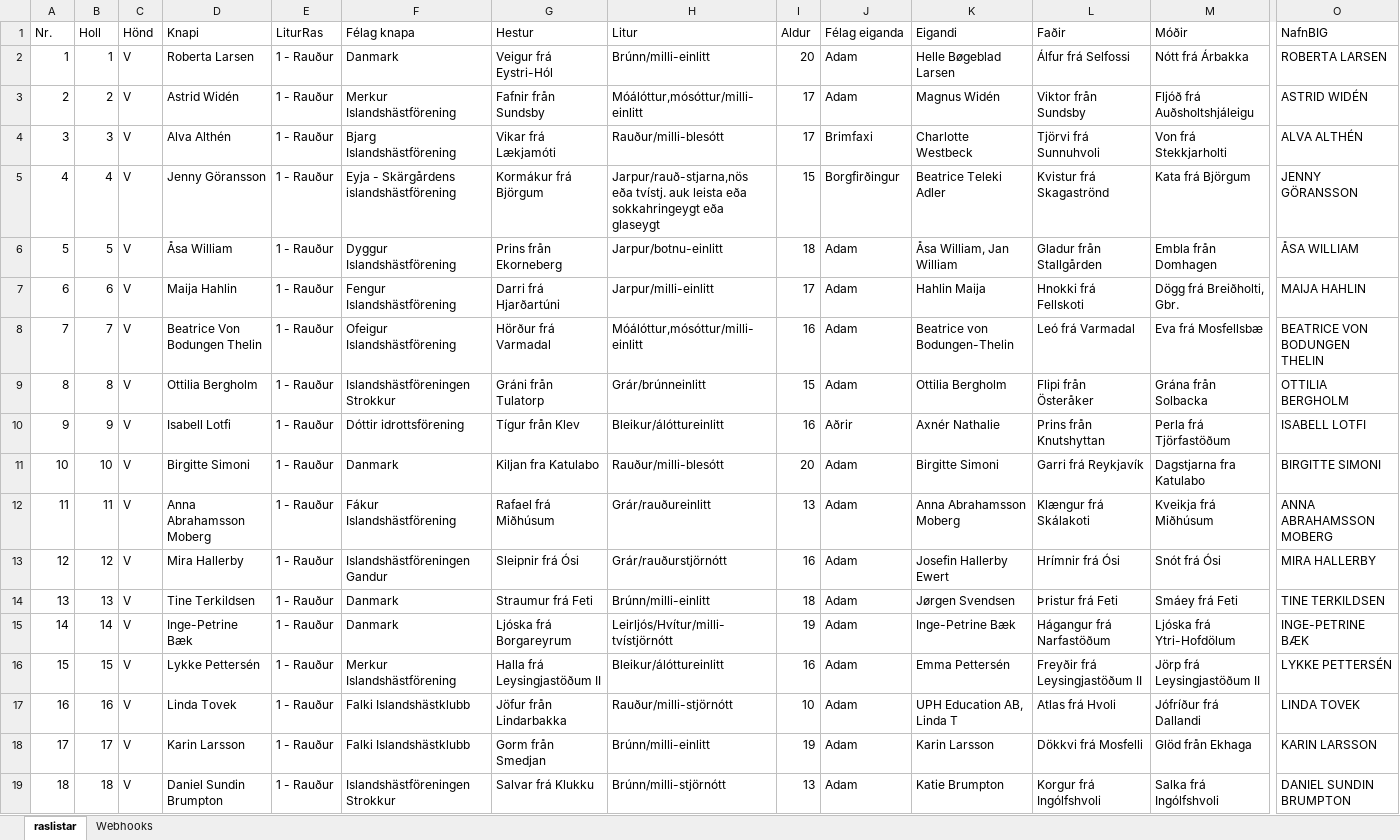
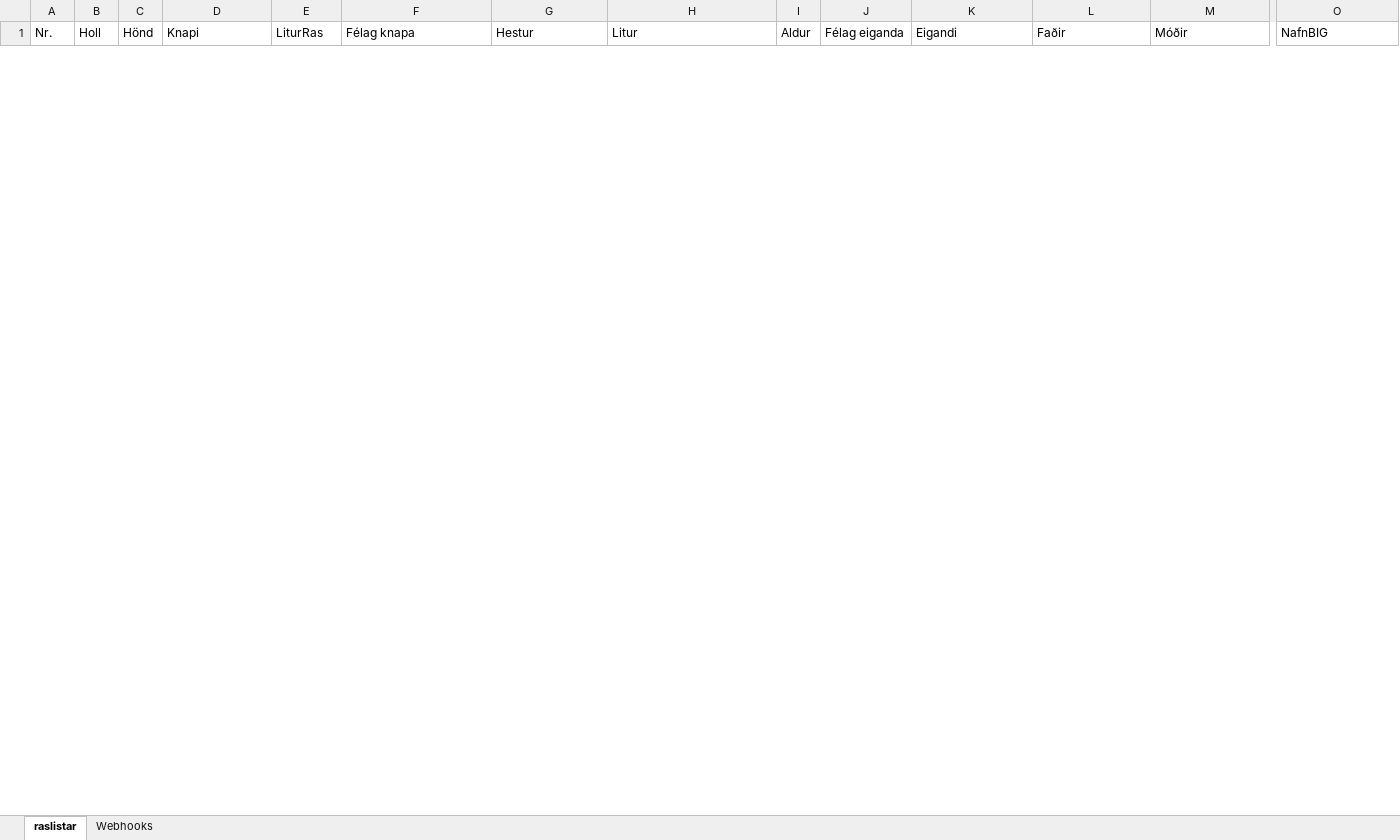
Before and after one commit to Joningvars/sportfengur-webhooks, an Excel workbook: data/raslistar_live.xlsx, sheet raslistar, drawn as a sheet; only a part is shown, gaps mark what is left out; values as stored, in another font and other column widths than the file's, no borders; removed rows and columns are numbered as before the commit, all else as after; rows hold the shown columns only; the diff covers the shown part only; the diff names each change by its address in the sheet, - before the commit and + after, or states it on an @@ line.

```diff
--- a/data/raslistar_live.xlsx (sheet raslistar)
+++ b/data/raslistar_live.xlsx (sheet raslistar)
-row 2: 1 | 1 | V | Roberta Larsen | 1 - Rauður | Danmark | Veigur frá Eystri-Hól | Brúnn/milli-einlitt | 20 | Adam | Helle Bøgeblad Larsen | Álfur frá Selfossi | Nótt frá Árbakka | ROBERTA LARSEN
-row 3: 2 | 2 | V | Astrid Widén | 1 - Rauður | Merkur Islandshästförening | Fafnir från Sundsby | Móálóttur,mósóttur/milli-einlitt | 17 | Adam | Magnus Widén | Viktor från Sundsby | Fljóð frá Auðsholtshjáleigu | ASTRID WIDÉN
-row 4: 3 | 3 | V | Alva Althén | 1 - Rauður | Bjarg Islandshästförening | Vikar frá Lækjamóti | Rauður/milli-blesótt | 17 | Brimfaxi | Charlotte Westbeck | Tjörvi frá Sunnuhvoli | Von frá Stekkjarholti | ALVA ALTHÉN
-row 5: 4 | 4 | V | Jenny Göransson | 1 - Rauður | Eyja - Skärgårdens islandshästförening | Kormákur frá Björgum | Jarpur/rauð-stjarna,nös eða tvístj. auk leista eða sokkahringeygt eða glaseygt | 15 | Borgfirðingur | Beatrice Teleki Adler | Kvistur frá Skagaströnd | Kata frá Björgum | JENNY GÖRANSSON
-row 6: 5 | 5 | V | Åsa William | 1 - Rauður | Dyggur Islandshästförening | Prins från Ekorneberg | Jarpur/botnu-einlitt | 18 | Adam | Åsa William, Jan William | Gladur från Stallgården | Embla från Domhagen | ÅSA WILLIAM
-row 7: 6 | 6 | V | Maija Hahlin | 1 - Rauður | Fengur Islandshästförening | Darri frá Hjarðartúni | Jarpur/milli-einlitt | 17 | Adam | Hahlin Maija | Hnokki frá Fellskoti | Dögg frá Breiðholti, Gbr. | MAIJA HAHLIN
-row 8: 7 | 7 | V | Beatrice Von Bodungen Thelin | 1 - Rauður | Ofeigur Islandshästförening | Hörður frá Varmadal | Móálóttur,mósóttur/milli-einlitt | 16 | Adam | Beatrice von Bodungen-Thelin | Leó frá Varmadal | Eva frá Mosfellsbæ | BEATRICE VON BODUNGEN THELIN
-row 9: 8 | 8 | V | Ottilia Bergholm | 1 - Rauður | Islandshästföreningen Strokkur | Gráni från Tulatorp | Grár/brúnneinlitt | 15 | Adam | Ottilia Bergholm | Flipi från Österåker | Grána från Solbacka | OTTILIA BERGHOLM
-row 10: 9 | 9 | V | Isabell Lotfi | 1 - Rauður | Dóttir idrottsförening | Tígur från Klev | Bleikur/álóttureinlitt | 16 | Aðrir | Axnér Nathalie | Prins från Knutshyttan | Perla frá Tjörfastöðum | ISABELL LOTFI
-row 11: 10 | 10 | V | Birgitte Simoni | 1 - Rauður | Danmark | Kiljan fra Katulabo | Rauður/milli-blesótt | 20 | Adam | Birgitte Simoni | Garri frá Reykjavík | Dagstjarna fra Katulabo | BIRGITTE SIMONI
-row 12: 11 | 11 | V | Anna Abrahamsson Moberg | 1 - Rauður | Fákur Islandshästförening | Rafael frá Miðhúsum | Grár/rauðureinlitt | 13 | Adam | Anna Abrahamsson Moberg | Klængur frá Skálakoti | Kveikja frá Miðhúsum | ANNA ABRAHAMSSON MOBERG
-row 13: 12 | 12 | V | Mira Hallerby | 1 - Rauður | Islandshästföreningen Gandur | Sleipnir frá Ósi | Grár/rauðurstjörnótt | 16 | Adam | Josefin Hallerby Ewert | Hrímnir frá Ósi | Snót frá Ósi | MIRA HALLERBY
-row 14: 13 | 13 | V | Tine Terkildsen | 1 - Rauður | Danmark | Straumur frá Feti | Brúnn/milli-einlitt | 18 | Adam | Jørgen Svendsen | Þristur frá Feti | Smáey frá Feti | TINE TERKILDSEN
-row 15: 14 | 14 | V | Inge-Petrine Bæk | 1 - Rauður | Danmark | Ljóska frá Borgareyrum | Leirljós/Hvítur/milli-tvístjörnótt | 19 | Adam | Inge-Petrine Bæk | Hágangur frá Narfastöðum | Ljóska frá Ytri-Hofdölum | INGE-PETRINE BÆK
-row 16: 15 | 15 | V | Lykke Pettersén | 1 - Rauður | Merkur Islandshästförening | Halla frá Leysingjastöðum II | Bleikur/álóttureinlitt | 16 | Adam | Emma Pettersén | Freyðir frá Leysingjastöðum II | Jörp frá Leysingjastöðum II | LYKKE PETTERSÉN
-row 17: 16 | 16 | V | Linda Tovek | 1 - Rauður | Falki Islandshästklubb | Jöfur från Lindarbakka | Rauður/milli-stjörnótt | 10 | Adam | UPH Education AB, Linda T | Atlas frá Hvoli | Jófríður frá Dallandi | LINDA TOVEK
-row 18: 17 | 17 | V | Karin Larsson | 1 - Rauður | Falki Islandshästklubb | Gorm från Smedjan | Brúnn/milli-einlitt | 19 | Adam | Karin Larsson | Dökkvi frá Mosfelli | Glöd från Ekhaga | KARIN LARSSON
-row 19: 18 | 18 | V | Daniel Sundin Brumpton | 1 - Rauður | Islandshästföreningen Strokkur | Salvar frá Klukku | Brúnn/milli-stjörnótt | 13 | Adam | Katie Brumpton | Korgur frá Ingólfshvoli | Salka frá Ingólfshvoli | DANIEL SUNDIN BRUMPTON
```
Also changed, not shown: 7 added rows and 8 removed rows elsewhere in this sheet, sheet Webhooks, 12 other files.
